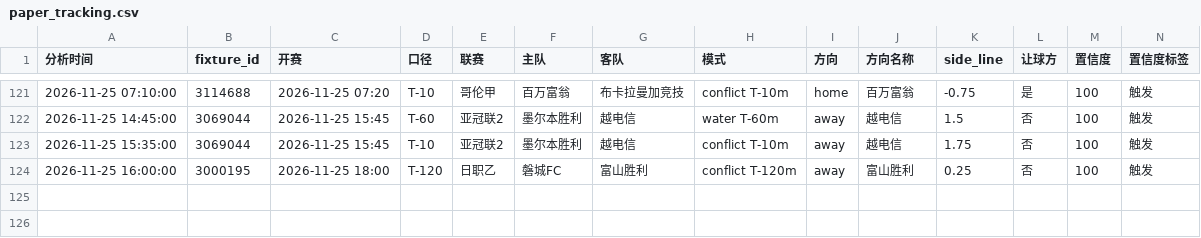
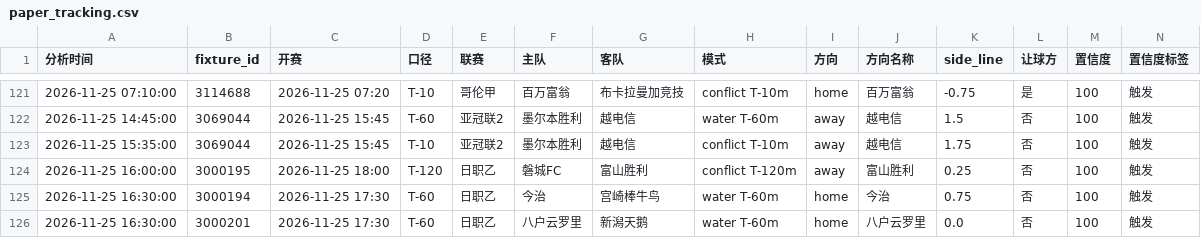
Before and after one commit to housan321/football-rule-engine, a CSV file: tracking/paper_tracking.csv, drawn as a sheet; only a part is shown, gaps mark what is left out; rows hold the shown columns only; the diff names each change by its address in the sheet, - before the commit and + after, or states it on an @@ line.

```diff
--- a/tracking/paper_tracking.csv
+++ b/tracking/paper_tracking.csv
+row 125: 2026-11-25 16:30:00 | 3000194 | 2026-11-25 17:30 | T-60 | 日职乙 | 今治 | 宫崎棒牛鸟 | water T-60m | home | 今治 | 0.75 | 否 | 100 | 触发
+row 126: 2026-11-25 16:30:00 | 3000201 | 2026-11-25 17:30 | T-60 | 日职乙 | 八户云罗里 | 新潟天鹅 | water T-60m | home | 八户云罗里 | 0.0 | 否 | 100 | 触发
```
Also changed, not shown: 1 other file.
